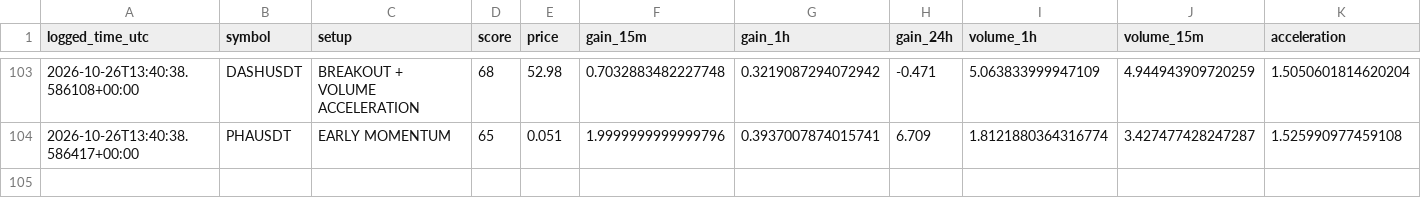
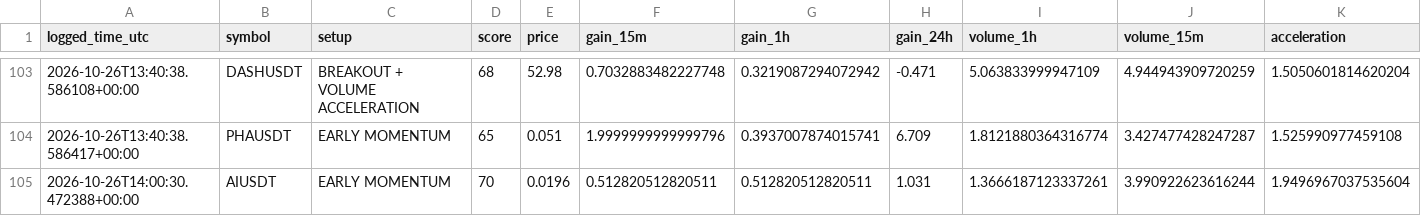
Before and after one commit to solom20232007/v6, a CSV file: early_watch_log_v6.csv, drawn as a sheet; only a part is shown, gaps mark what is left out; rows hold the shown columns only; the diff names each change by its address in the sheet, - before the commit and + after, or states it on an @@ line.

```diff
--- a/early_watch_log_v6.csv
+++ b/early_watch_log_v6.csv
+row 105: 2026-10-26T14:00:30.472388+00:00 | AIUSDT | EARLY MOMENTUM | 70 | 0.0196 | 0.512820512820511 | 0.512820512820511 | 1.031 | 1.3666187123337261 | 3.990922623616244 | 1.9496967037535604
```
Also changed, not shown: early_scan_diagnostics_v6.csv, 1 other file.
